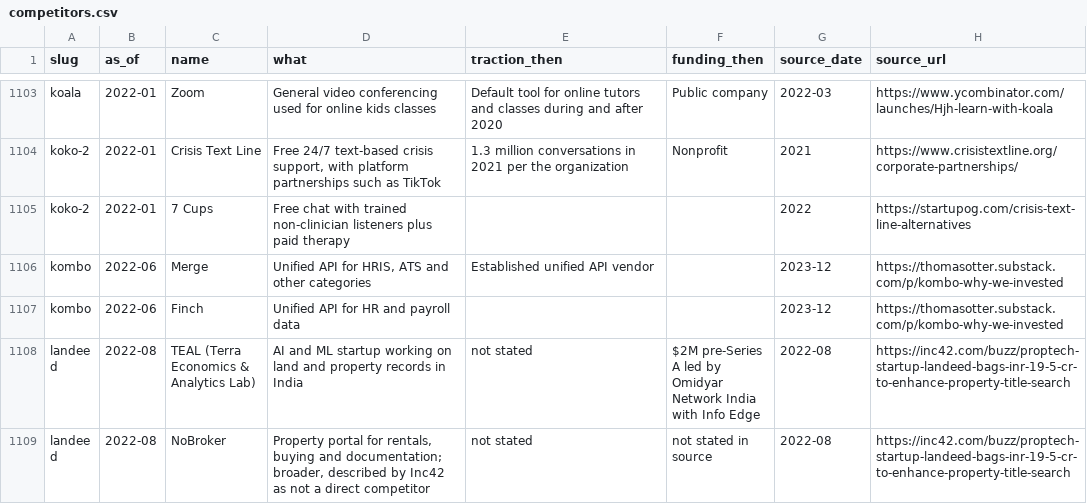
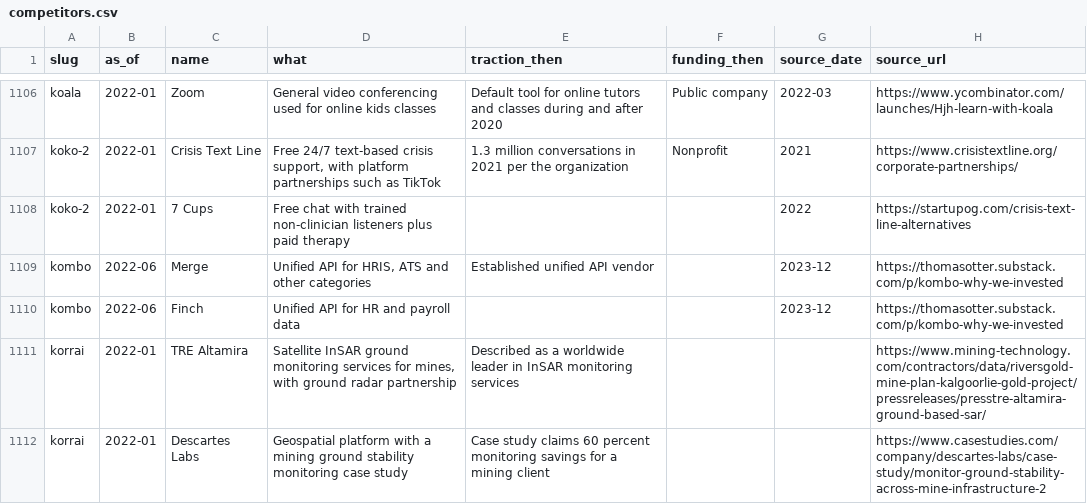
Before and after one commit to edison16a/yc-startup-life, a CSV file: data/competitors.csv, drawn as a sheet; only a part is shown, gaps mark what is left out; the shorter side is filled out with more unchanged rows; the diff covers the shown part only; the diff names each change by its address in the sheet, - before the commit and + after, or states it on an @@ line.

```diff
--- a/data/competitors.csv
+++ b/data/competitors.csv
+row 1111: korrai | 2022-01 | TRE Altamira | Satellite InSAR ground monitoring services for mines, with ground radar partnership | Described as a worldwide leader in InSAR monitoring services |  |  | https://www.mining-technology.com/contractors/data/riversgold-mine-plan-kalgoorlie-gold-project/pressreleases/presstre-altamira-ground-based-sar/
+row 1112: korrai | 2022-01 | Descartes Labs | Geospatial platform with a mining ground stability monitoring case study | Case study claims 60 percent monitoring savings for a mining client |  |  | https://www.casestudies.com/company/descartes-labs/case-study/monitor-ground-stability-across-mine-infrastructure-2
```
Also changed, not shown: 9 added rows elsewhere in this file, data/founders.csv, data/rounds.csv, 10 other files.
